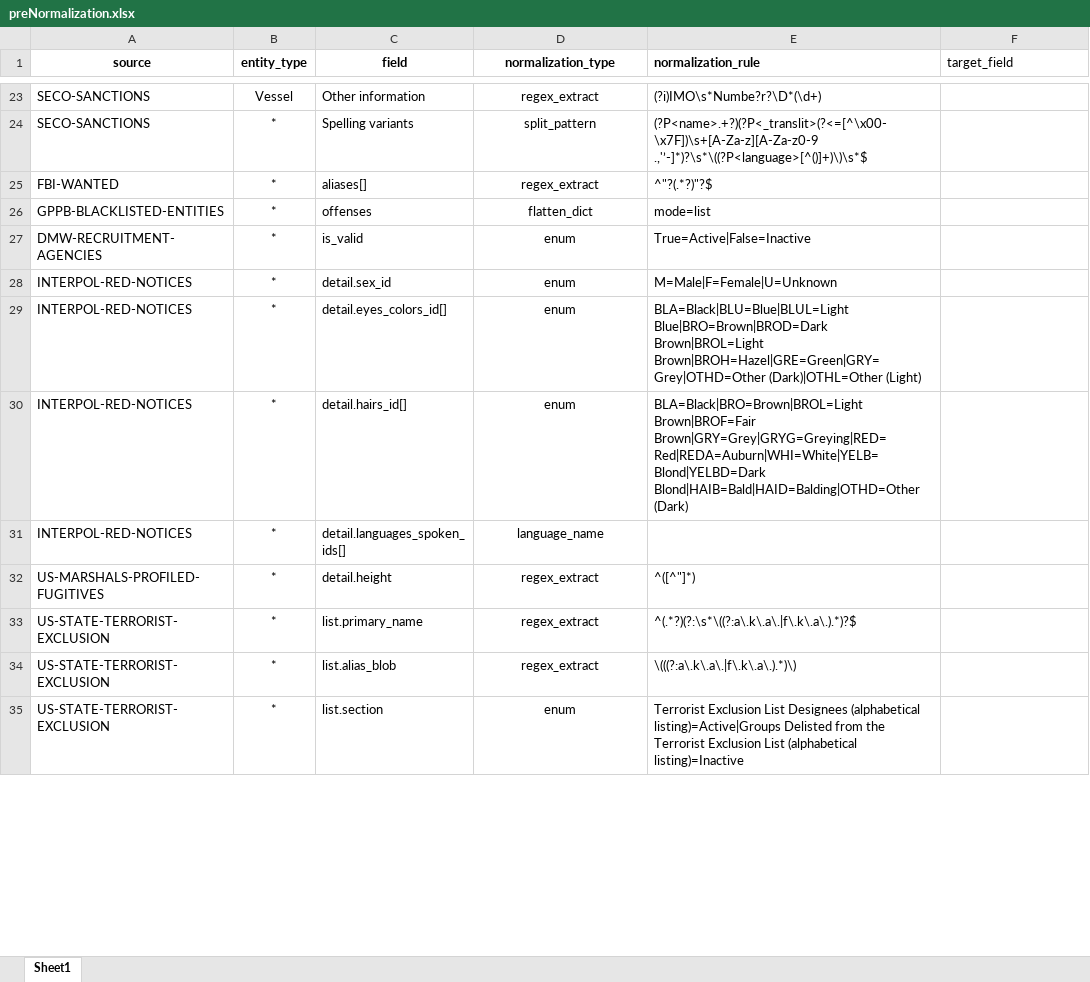
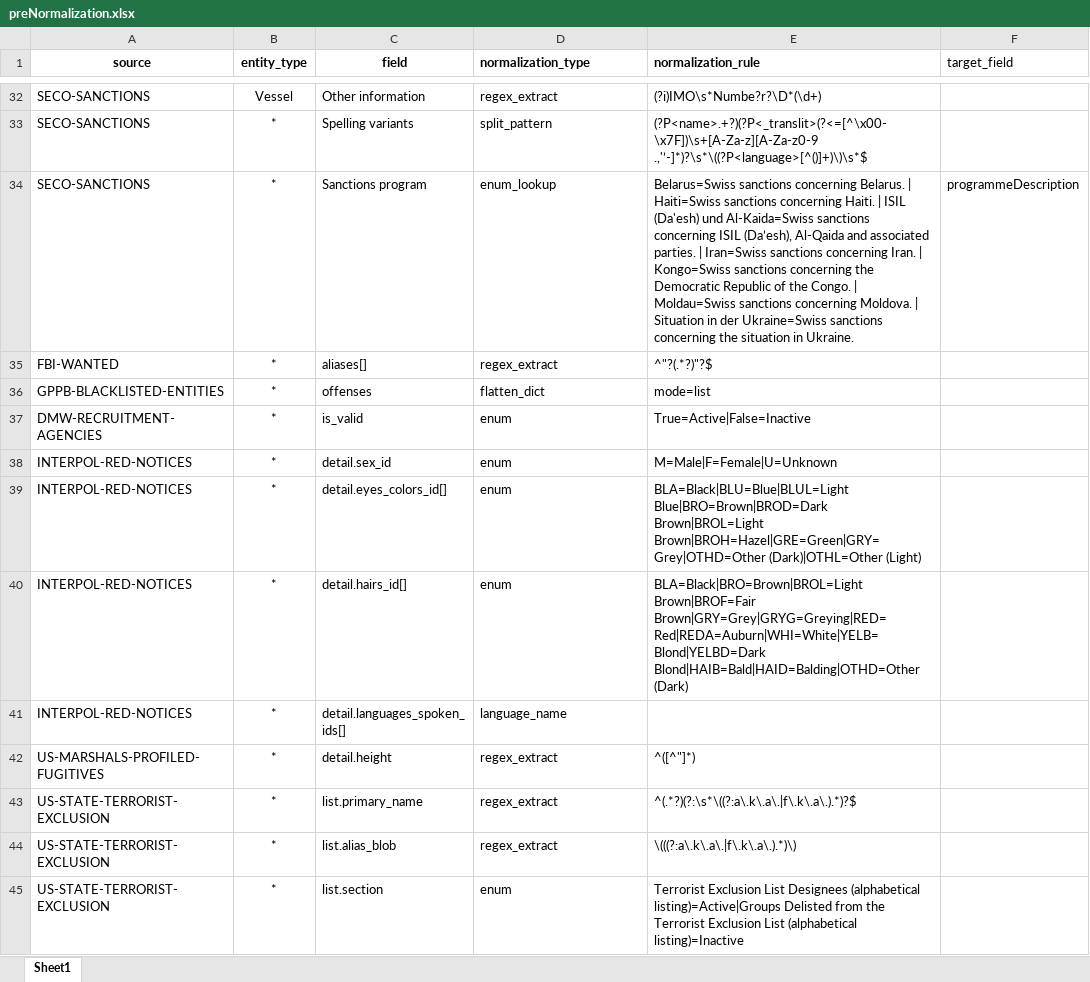
Before and after one commit to VinnoVigilance/python-components, an Excel workbook: data/rules/preNormalization.xlsx, sheet Sheet1, drawn as a sheet; only a part is shown, gaps mark what is left out; values as stored, in another font and other column widths than the file's, no borders; addresses are those after the commit; the diff covers the shown part only; the diff names each change by its address in the sheet, - before the commit and + after, or states it on an @@ line.

```diff
--- a/data/rules/preNormalization.xlsx (sheet Sheet1)
+++ b/data/rules/preNormalization.xlsx (sheet Sheet1)
-D1 alignment: center
+D1 alignment: left
-D32:D33 alignment: center
+D32:D33 alignment: left
+row 34: SECO-SANCTIONS | * | Sanctions program | enum_lookup | Belarus=Swiss sanctions concerning Belarus. | Haiti=Swiss sanctions concerning Haiti. | ISIL (Da'esh) und Al-Kaida=Swiss sanctions concerning ISIL (Da’esh), Al-Qaida and associated parties. | Iran=Swiss sanctions concerning Iran. | Kongo=Swiss sanctions concerning the Democratic Republic of the Congo. | Moldau=Swiss sanctions concerning Moldova. | Situation in der Ukraine=Swiss sanctions concerning the situation in Ukraine. | programmeDescription
-D35:D45 alignment: center
+D35:D45 alignment: left
```
Also changed, not shown: 12 added rows and cell formats elsewhere in this sheet, data/rules/mapping.xlsx, 4 other files.
